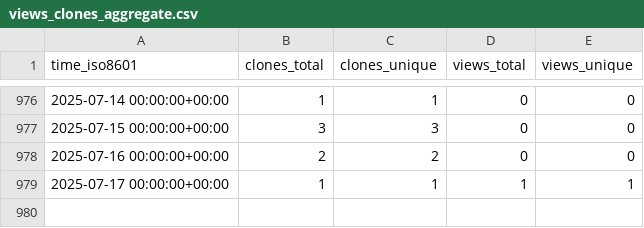
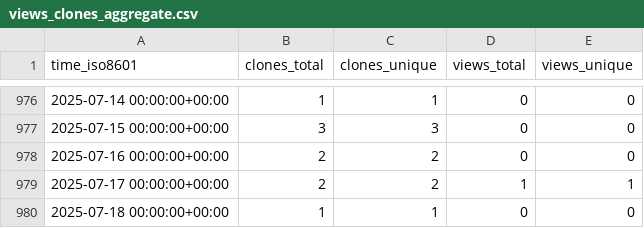
Before and after one commit to CARV-ICS-FORTH/frisbee, a CSV file: CARV-ICS-FORTH/frisbee/ghrs-data/views_clones_aggregate.csv, drawn as a sheet; only a part is shown, gaps mark what is left out.

```diff
--- a/CARV-ICS-FORTH/frisbee/ghrs-data/views_clones_aggregate.csv
+++ b/CARV-ICS-FORTH/frisbee/ghrs-data/views_clones_aggregate.csv
@@ -978,2 +978,3 @@ time_iso8601,clones_total,clones_unique,views_total,views_unique
 2025-07-16 00:00:00+00:00,2,2,0,0
-2025-07-17 00:00:00+00:00,1,1,1,1
+2025-07-17 00:00:00+00:00,2,2,1,1
+2025-07-18 00:00:00+00:00,1,1,0,0
```
Also changed, not shown: 1 other file.
